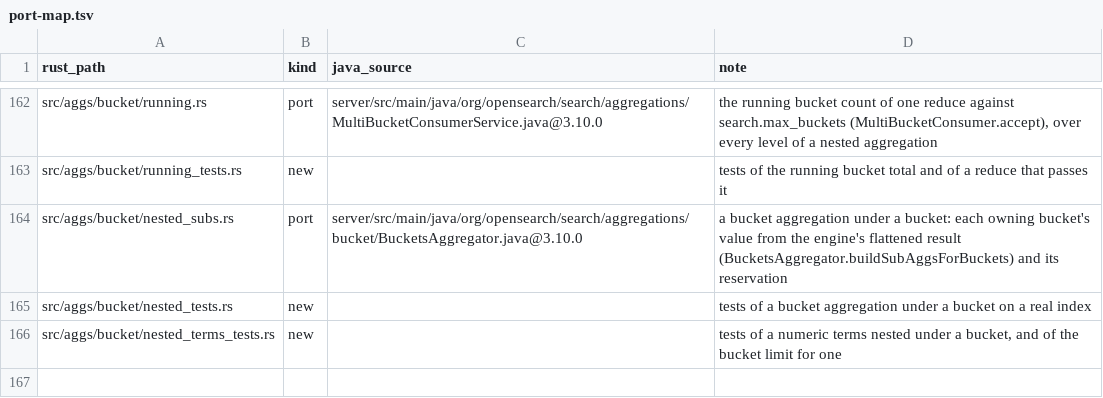
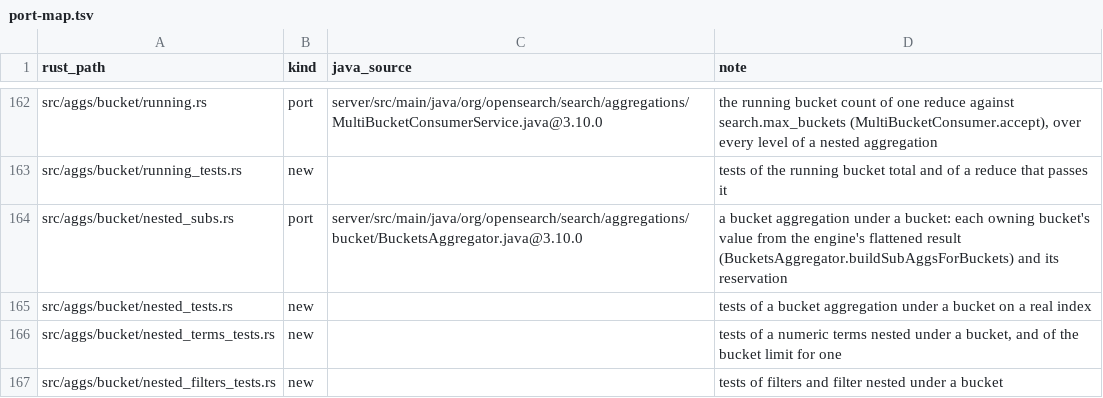
Before and after one commit to huyz0/opensearch-serverless, a TSV file: crates/reader/port-map.tsv, drawn as a sheet; only a part is shown, gaps mark what is left out.

```diff
--- a/crates/reader/port-map.tsv
+++ b/crates/reader/port-map.tsv
@@ -166 +166,2 @@ src/aggs/bucket/nested_tests.rs	new		tests of a bucket aggregation under a bucke
 src/aggs/bucket/nested_terms_tests.rs	new		tests of a numeric terms nested under a bucket, and of the bucket limit for one
+src/aggs/bucket/nested_filters_tests.rs	new		tests of filters and filter nested under a bucket
```
Also changed, not shown: 20 other files.
